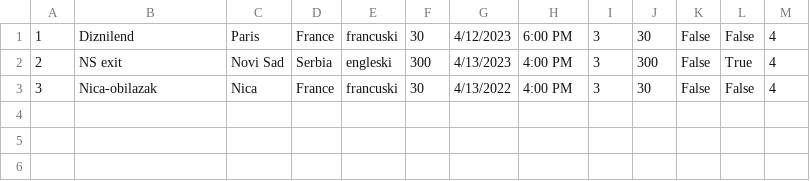
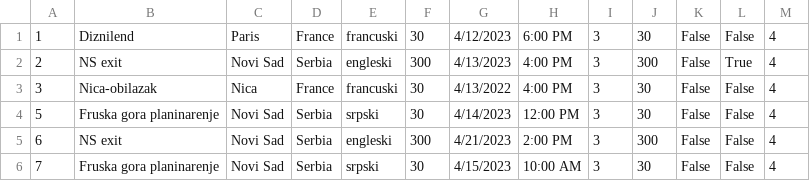
Before and after one commit to HelenaJovic/SIMS-Projekat, a CSV file: InitialProject/InitialProject/Resources/Data/tours.csv, drawn as a sheet; the diff names each change by its address in the sheet, - before the commit and + after, or states it on an @@ line.

```diff
--- a/InitialProject/InitialProject/Resources/Data/tours.csv
+++ b/InitialProject/InitialProject/Resources/Data/tours.csv
+row 4: 5 | Fruska gora planinarenje | Novi Sad | Serbia | srpski | 30 | 4/14/2023 | 12:00 PM | 3 | 30 | False | False | 4
+row 5: 6 | NS exit | Novi Sad | Serbia | engleski | 300 | 4/21/2023 | 2:00 PM | 3 | 300 | False | False | 4
+row 6: 7 | Fruska gora planinarenje | Novi Sad | Serbia | srpski | 30 | 4/15/2023 | 10:00 AM | 3 | 30 | False | False | 4
```
Also changed, not shown: 10 other files.
